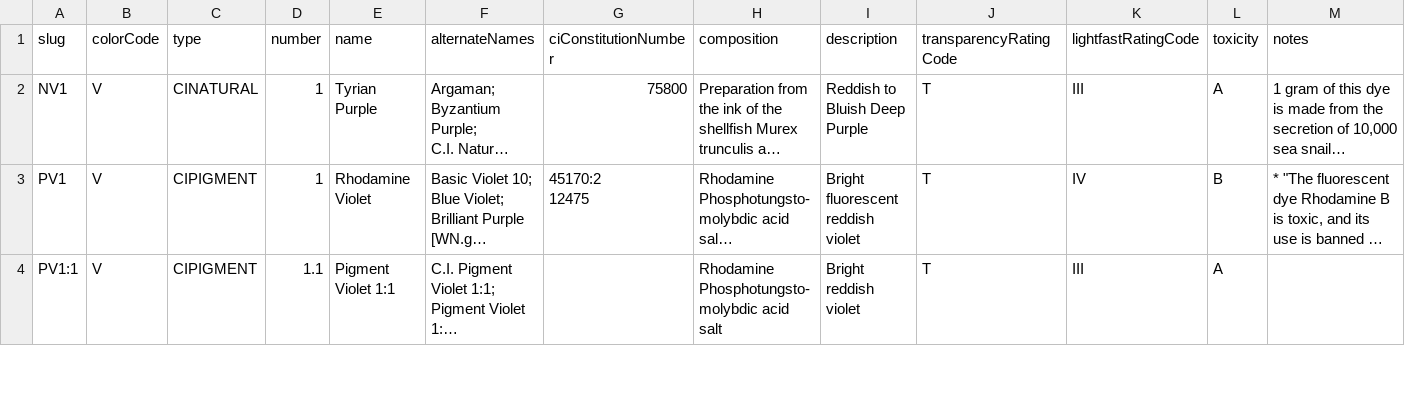
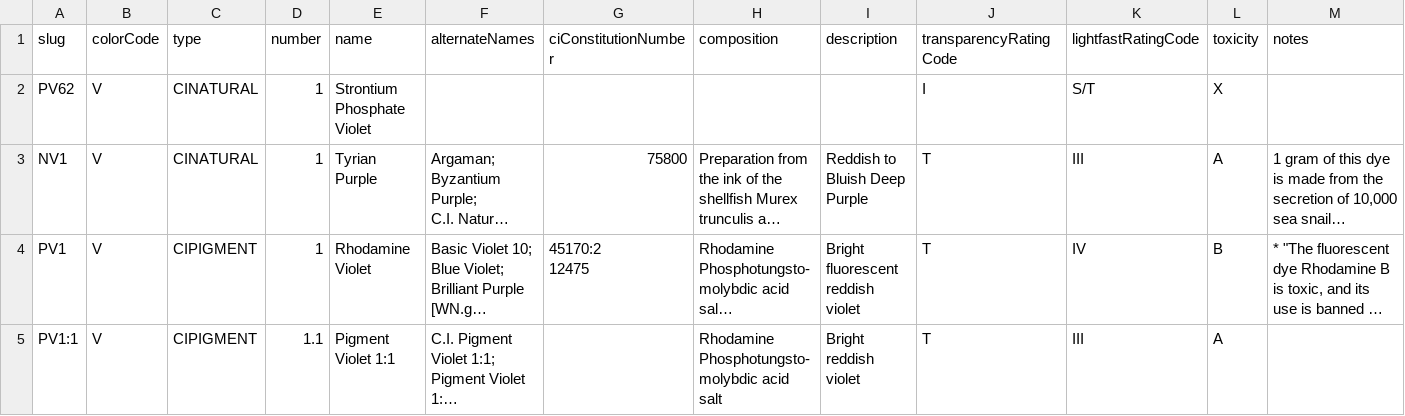
Before and after one commit to genevievecurry/paint-library-app, a CSV file: prisma/violet-pigments.csv, drawn as a sheet; only a part is shown; long unchanged cells end in …; the diff names each change by its address in the sheet, - before the commit and + after, or states it on an @@ line.

```diff
--- a/prisma/violet-pigments.csv
+++ b/prisma/violet-pigments.csv
+row 2: PV62 | V | CINATURAL | 1 | Strontium Phosphate Violet |  |  |  |  | I | S/T | X
```
Also changed, not shown: 9 other files.
